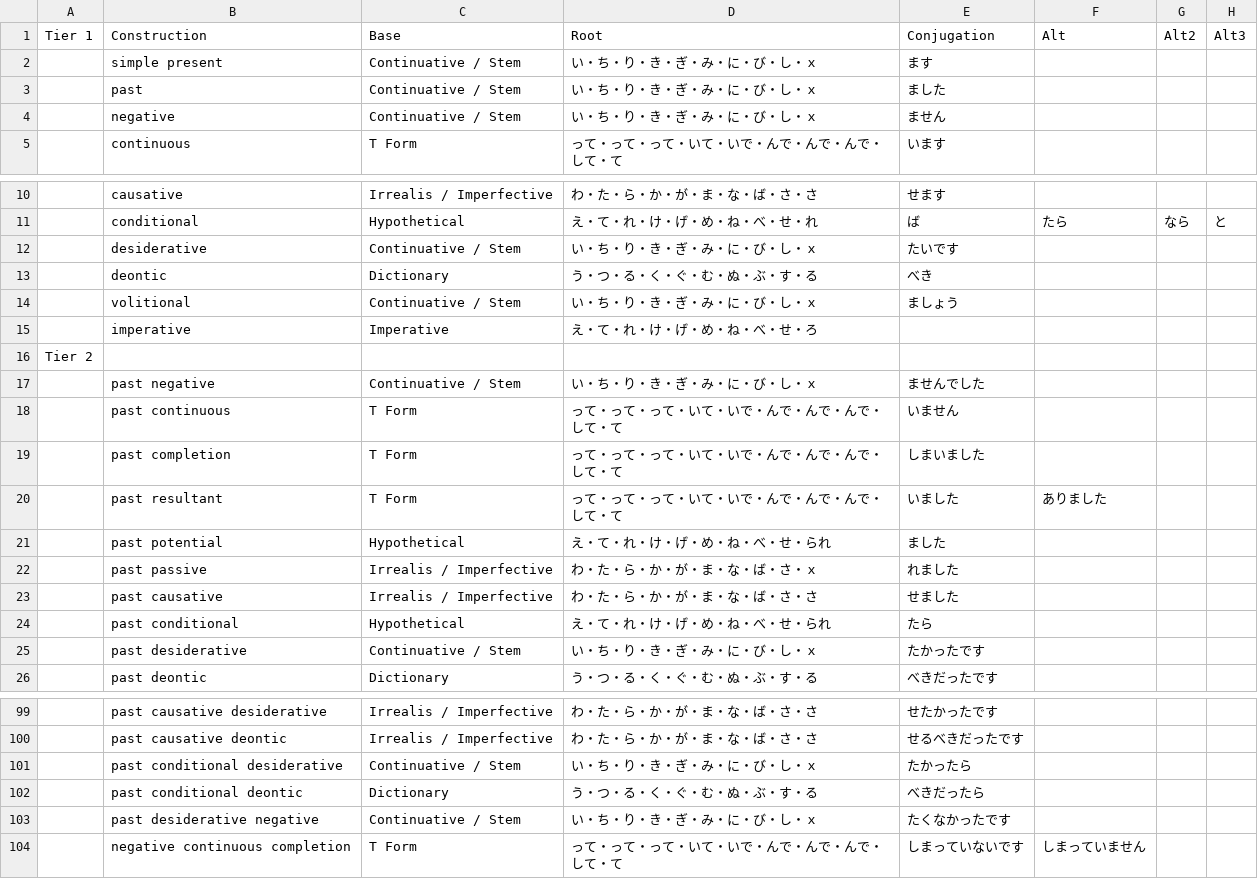
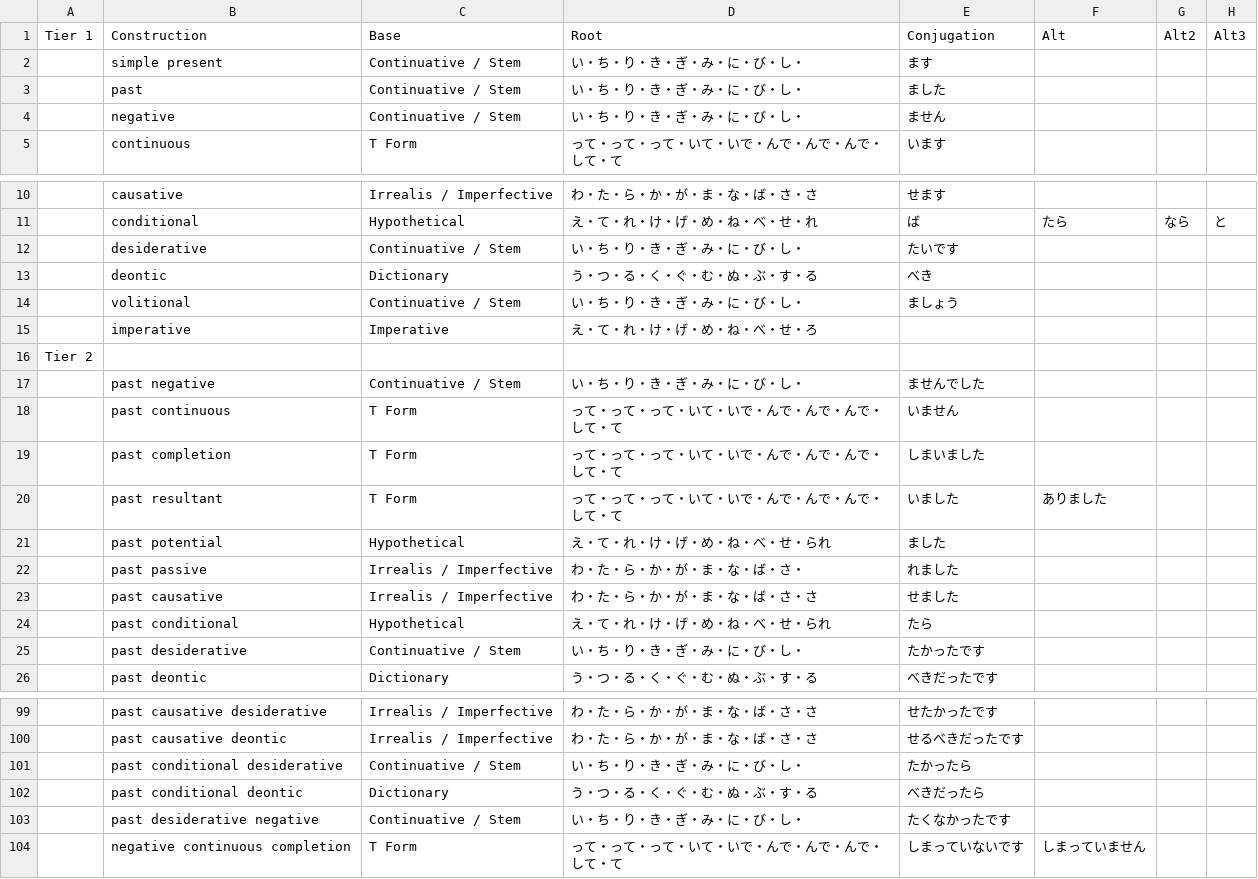
Before and after one commit to almostEducated/gaijin, a CSV file: Japanese FULL map Polite.csv, drawn as a sheet; only a part is shown, gaps mark what is left out; the diff covers the shown part only; the diff names each change by its address in the sheet, - before the commit and + after, or states it on an @@ line.

Commit message:
update verb table and import conjugation tables

```diff
--- a/Japanese FULL map Polite.csv
+++ b/Japanese FULL map Polite.csv
-D2:D4 (Root): い・ち・り・き・ぎ・み・に・び・し・ｘ
+D2:D4 (Root): い・ち・り・き・ぎ・み・に・び・し・
-D12 (Root): い・ち・り・き・ぎ・み・に・び・し・ｘ
+D12 (Root): い・ち・り・き・ぎ・み・に・び・し・
-D14 (Root): い・ち・り・き・ぎ・み・に・び・し・ｘ
+D14 (Root): い・ち・り・き・ぎ・み・に・び・し・
-D17 (Root): い・ち・り・き・ぎ・み・に・び・し・ｘ
+D17 (Root): い・ち・り・き・ぎ・み・に・び・し・
-D22 (Root): わ・た・ら・か・が・ま・な・ば・さ・ｘ
+D22 (Root): わ・た・ら・か・が・ま・な・ば・さ・
-D25 (Root): い・ち・り・き・ぎ・み・に・び・し・ｘ
+D25 (Root): い・ち・り・き・ぎ・み・に・び・し・
-D101 (Root): い・ち・り・き・ぎ・み・に・び・し・ｘ
+D101 (Root): い・ち・り・き・ぎ・み・に・び・し・
-D103 (Root): い・ち・り・き・ぎ・み・に・び・し・ｘ
+D103 (Root): い・ち・り・き・ぎ・み・に・び・し・
```
Also changed, not shown: 6 edited cells elsewhere in this file, 15 other files.
